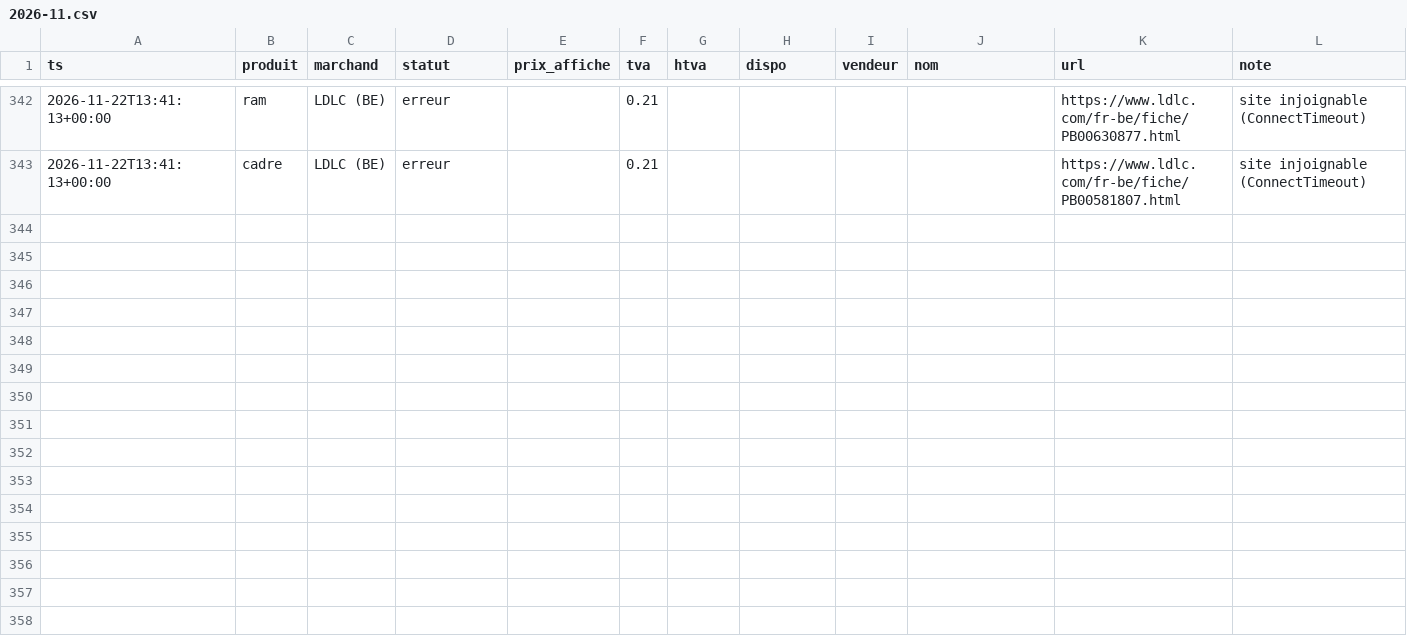
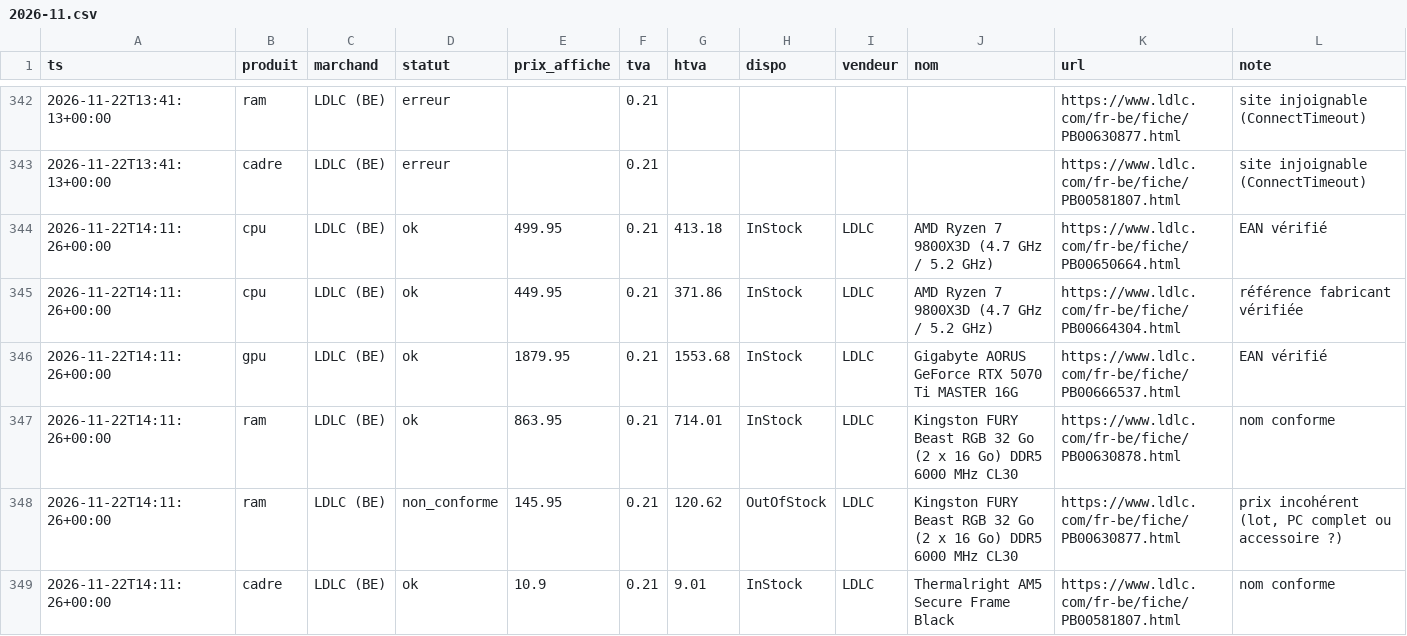
Before and after one commit to vegafuze/pc-price-hunter, a CSV file: data/releves/2026-11.csv, drawn as a sheet; only a part is shown, gaps mark what is left out.

```diff
--- a/data/releves/2026-11.csv
+++ b/data/releves/2026-11.csv
@@ -343 +343,7 @@ ts,produit,marchand,statut,prix_affiche,tva,htva,dispo,vendeur,nom,url,note
 2026-11-22T13:41:13+00:00,cadre,LDLC (BE),erreur,,0.21,,,,,https://www.ldlc.com/fr-be/fiche/PB00581807.html,site injoignable (ConnectTimeout)
+2026-11-22T14:11:26+00:00,cpu,LDLC (BE),ok,499.95,0.21,413.18,InStock,LDLC,AMD Ryzen 7 9800X3D (4.7 GHz / 5.2 GHz),https://www.ldlc.com/fr-be/fiche/PB00650664.html,EAN vérifié
+2026-11-22T14:11:26+00:00,cpu,LDLC (BE),ok,449.95,0.21,371.86,InStock,LDLC,AMD Ryzen 7 9800X3D (4.7 GHz / 5.2 GHz),https://www.ldlc.com/fr-be/fiche/PB00664304.html,référence fabricant vérifiée
+2026-11-22T14:11:26+00:00,gpu,LDLC (BE),ok,1879.95,0.21,1553.68,InStock,LDLC,Gigabyte AORUS GeForce RTX 5070 Ti MASTER 16G ,https://www.ldlc.com/fr-be/fiche/PB00666537.html,EAN vérifié
+2026-11-22T14:11:26+00:00,ram,LDLC (BE),ok,863.95,0.21,714.01,InStock,LDLC,Kingston FURY Beast RGB 32 Go (2 x 16 Go) DDR5 6000 MHz CL30,https://www.ldlc.com/fr-be/fiche/PB00630878.html,nom conforme
+2026-11-22T14:11:26+00:00,ram,LDLC (BE),non_conforme,145.95,0.21,120.62,OutOfStock,LDLC,Kingston FURY Beast RGB 32 Go (2 x 16 Go) DDR5 6000 MHz CL30,https://www.ldlc.com/fr-be/fiche/PB00630877.html,"prix incohérent (lot, PC complet ou accessoire ?)"
+2026-11-22T14:11:26+00:00,cadre,LDLC (BE),ok,10.9,0.21,9.01,InStock,LDLC,Thermalright AM5 Secure Frame Black,https://www.ldlc.com/fr-be/fiche/PB00581807.html,nom conforme
```
Also changed, not shown: data/executions.csv, 4 other files.
